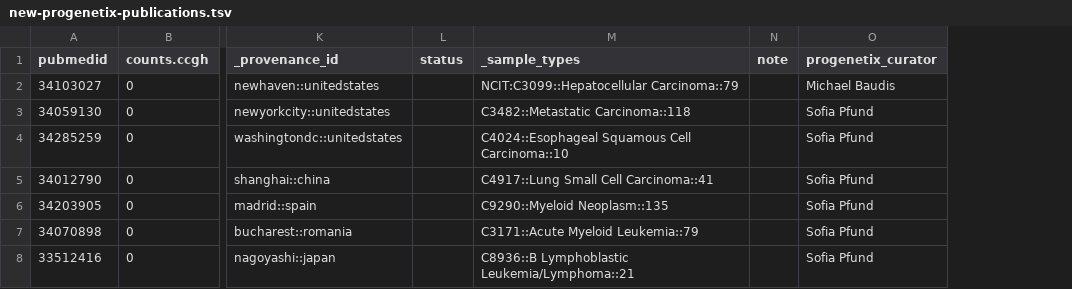
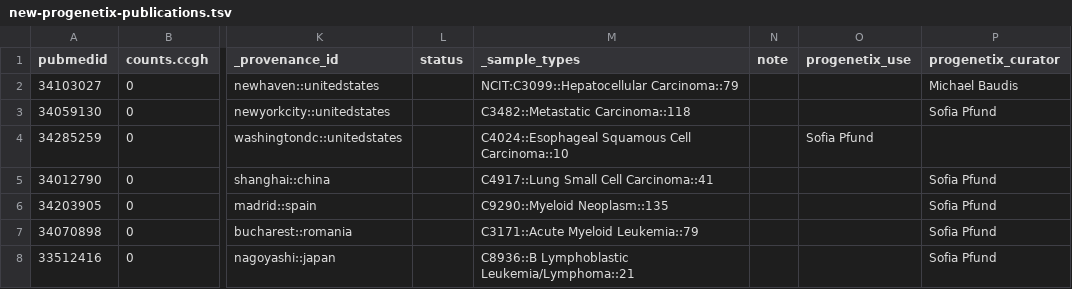
Before and after one commit to progenetix/bycon, a TSV file: byconeer/imports/new-progenetix-publications.tsv, drawn as a sheet; only a part is shown, gaps mark what is left out; addresses are those after the commit; the diff covers the shown part only; the diff names each change by its address in the sheet, - before the commit and + after, or states it on an @@ line.

Commit message:
progenetix_use support

```diff
--- a/byconeer/imports/new-progenetix-publications.tsv
+++ b/byconeer/imports/new-progenetix-publications.tsv
+column O (progenetix_use), row 4: Sofia Pfund
-P4 (progenetix_curator): Sofia Pfund
+P4 (progenetix_curator): (empty)
```
Also changed, not shown: 8 added rows and 3 edited cells elsewhere in this file, 3 other files.
